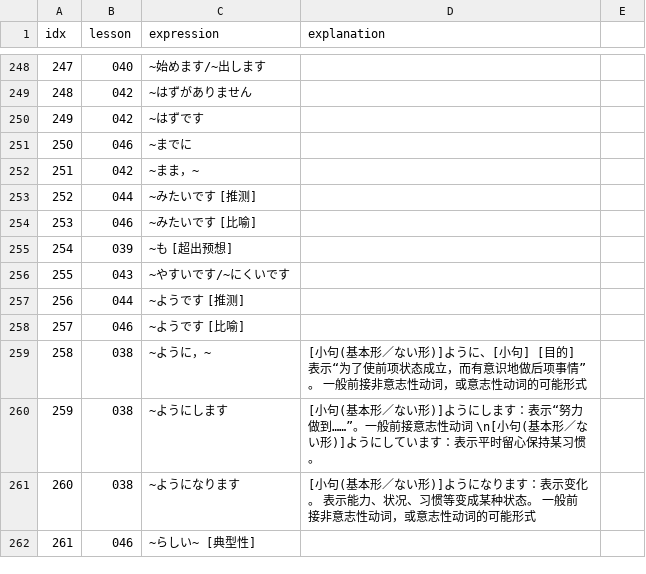
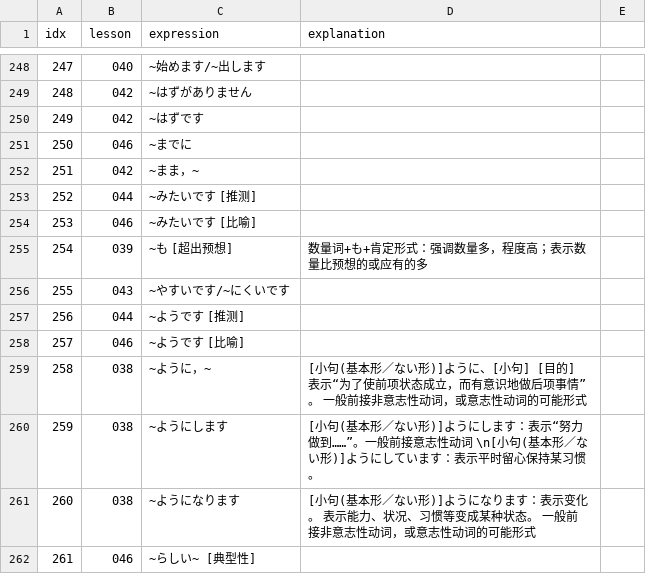
Before and after one commit to wizicer/LearnJapan, a CSV file: _data/grammar.csv, drawn as a sheet; only a part is shown, gaps mark what is left out; the diff covers the shown part only.

```diff
--- a/_data/grammar.csv
+++ b/_data/grammar.csv
@@ -254,3 +254,3 @@ idx,lesson,expression,explanation
 253 , 046 , ~みたいです [比喻]                         ,
-254 , 039 , ~も [超出预想]                             ,
+254 , 039 , ~も [超出预想]                             , 数量词+も+肯定形式：强调数量多，程度高；表示数量比预想的或应有的多
 255 , 043 , ~やすいです/~にくいです                    ,
```
Also changed, not shown: 5 edited cells elsewhere in this file, _data/idiom.csv, _data/words.csv, 1 other file.
